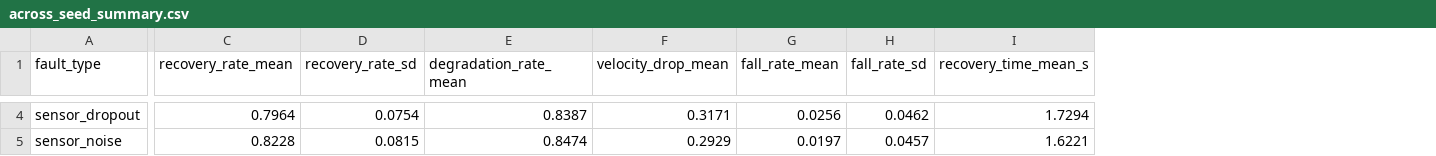
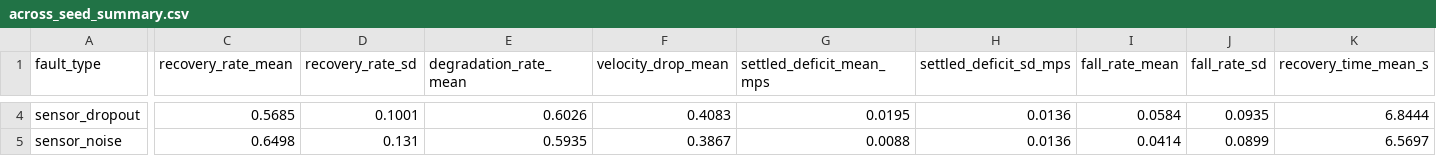
Before and after one commit to vyom-aggarwal/fault-tolerant-locomotion, a CSV file: logs/across_seed_summary.csv, drawn as a sheet; only a part is shown, gaps mark what is left out; addresses are those after the commit; the diff covers the shown part only; the diff names each change by its address in the sheet, - before the commit and + after, or states it on an @@ line.

Commit message:
Add fault recovery evaluation data
Add sweep, amplitude, deployment, and recovery-frontier results; update the across-seed summary with settled velocity deficit and revised recovery metrics.

```diff
--- a/logs/across_seed_summary.csv
+++ b/logs/across_seed_summary.csv
+column G (settled_deficit_mean_mps), rows 4-5: 0.0195 | 0.0088
+column H (settled_deficit_sd_mps), rows 4-5: 0.0136 | 0.0136
-C4 (recovery_rate_mean): 0.7964
+C4 (recovery_rate_mean): 0.5685
-D4 (recovery_rate_sd): 0.0754
+D4 (recovery_rate_sd): 0.1001
-E4 (degradation_rate_mean): 0.8387
+E4 (degradation_rate_mean): 0.6026
-F4 (velocity_drop_mean): 0.3171
+F4 (velocity_drop_mean): 0.4083
-I4 (fall_rate_mean): 0.0256
+I4 (fall_rate_mean): 0.0584
-J4 (fall_rate_sd): 0.0462
+J4 (fall_rate_sd): 0.0935
-K4 (recovery_time_mean_s): 1.7294
+K4 (recovery_time_mean_s): 6.8444
-C5 (recovery_rate_mean): 0.8228
+C5 (recovery_rate_mean): 0.6498
-D5 (recovery_rate_sd): 0.0815
+D5 (recovery_rate_sd): 0.131
-E5 (degradation_rate_mean): 0.8474
+E5 (degradation_rate_mean): 0.5935
-F5 (velocity_drop_mean): 0.2929
+F5 (velocity_drop_mean): 0.3867
-I5 (fall_rate_mean): 0.0197
+I5 (fall_rate_mean): 0.0414
-J5 (fall_rate_sd): 0.0457
+J5 (fall_rate_sd): 0.0899
-K5 (recovery_time_mean_s): 1.6221
+K5 (recovery_time_mean_s): 6.5697
```
Also changed, not shown: 41 edited cells elsewhere in this file, 5 other files.
